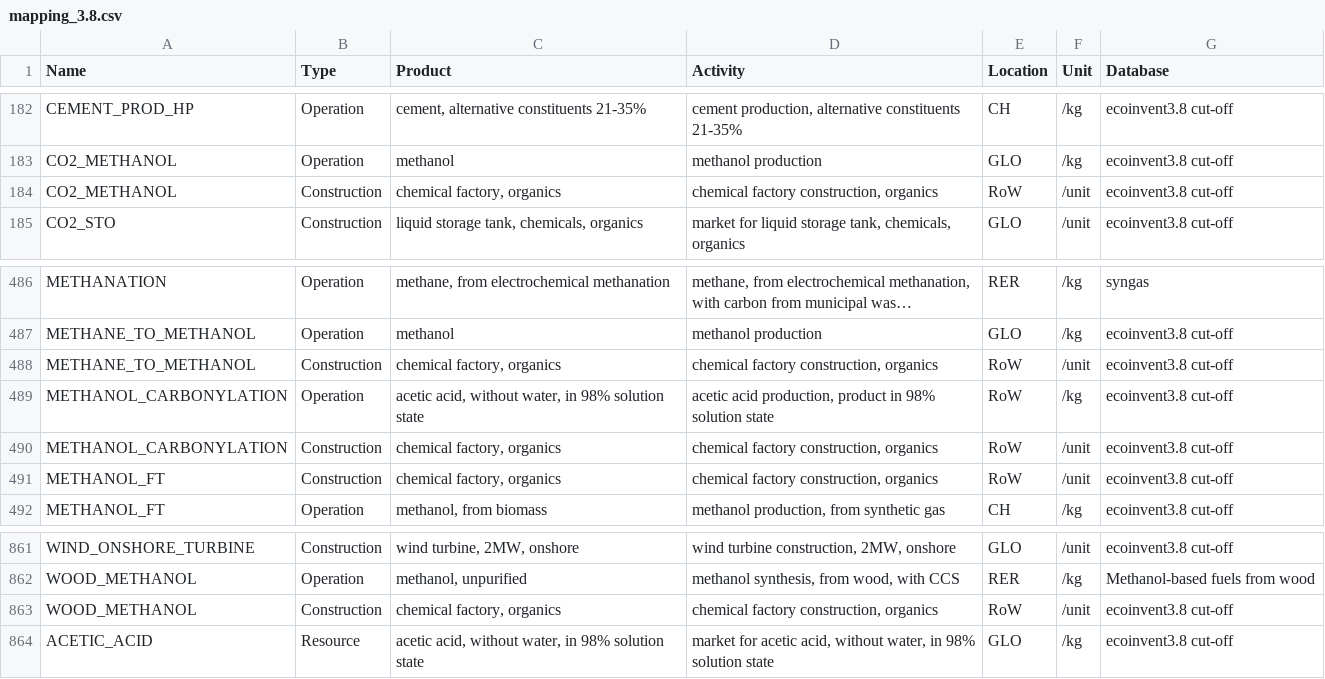
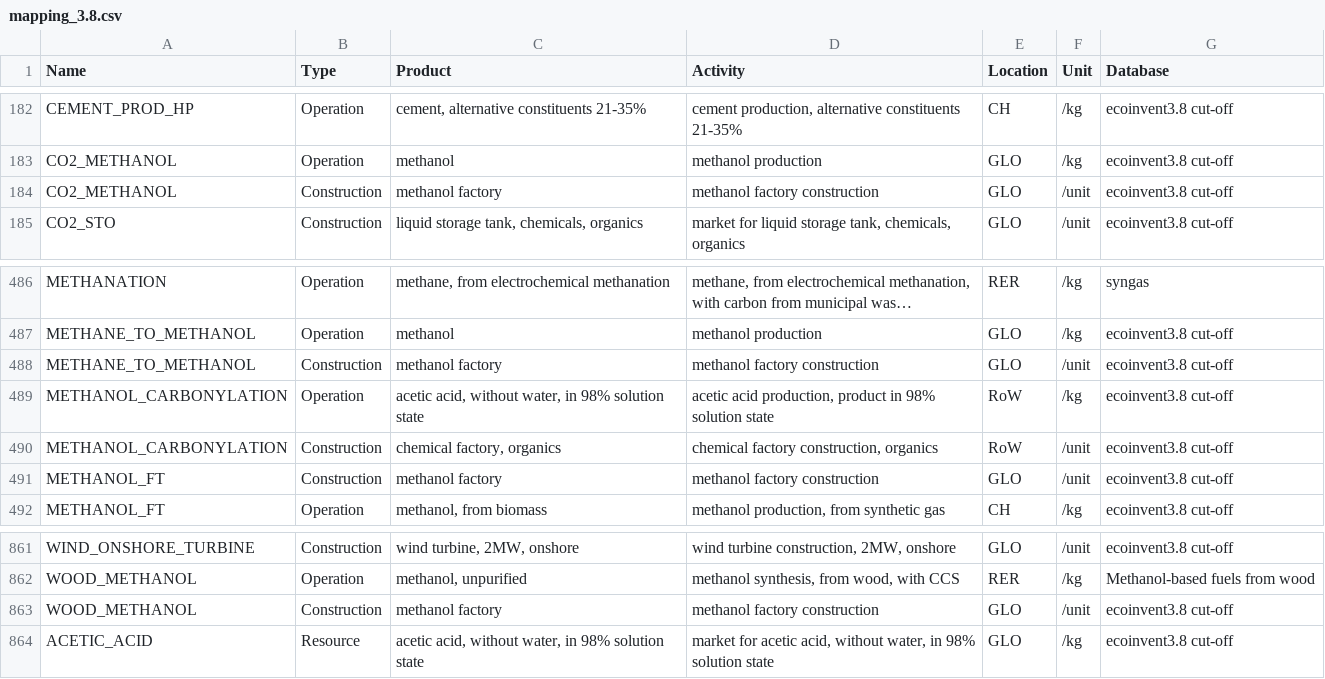
Before and after one commit to matthieu-str/mescal, a CSV file: dev/energyscope_data/CA-QC/mapping_3.8.csv, drawn as a sheet; only a part is shown, gaps mark what is left out; long unchanged cells end in …; the diff names each change by its address in the sheet, - before the commit and + after, or states it on an @@ line.

Commit message:
added methanol factory construction for CO2_METHANOL, METHANOL_FT, WOOD_METHANOL and METHANE_TO_METHANOL after checking daily production with ecoinvent

```diff
--- a/dev/energyscope_data/CA-QC/mapping_3.8.csv
+++ b/dev/energyscope_data/CA-QC/mapping_3.8.csv
-C184 (Product): chemical factory, organics
+C184 (Product): methanol factory
-D184 (Activity): chemical factory construction, organics
+D184 (Activity): methanol factory construction
-E184 (Location): RoW
+E184 (Location): GLO
-C488 (Product): chemical factory, organics
+C488 (Product): methanol factory
-D488 (Activity): chemical factory construction, organics
+D488 (Activity): methanol factory construction
-E488 (Location): RoW
+E488 (Location): GLO
-C491 (Product): chemical factory, organics
+C491 (Product): methanol factory
-D491 (Activity): chemical factory construction, organics
+D491 (Activity): methanol factory construction
-E491 (Location): RoW
+E491 (Location): GLO
-C863 (Product): chemical factory, organics
+C863 (Product): methanol factory
-D863 (Activity): chemical factory construction, organics
+D863 (Activity): methanol factory construction
-E863 (Location): RoW
+E863 (Location): GLO
```
Also changed, not shown: dev/energyscope_data/CA-QC/mapping_3.8_linked.csv, dev/energyscope_data/CA-QC/mapping_3.9.1.csv, 7 other files.
